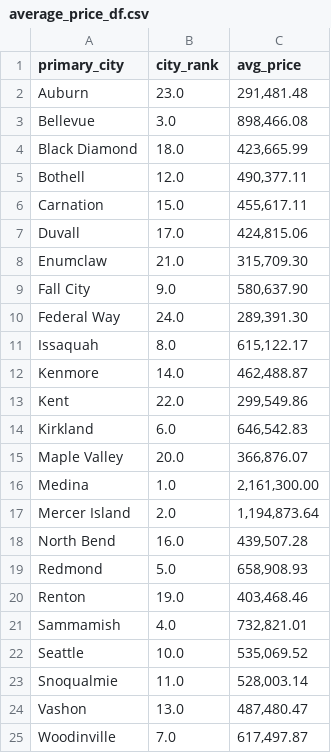
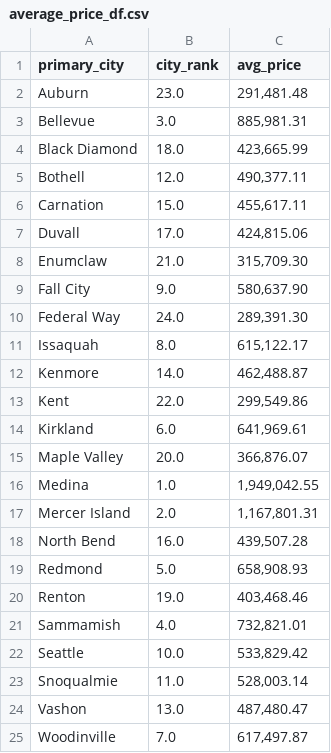
Before and after one commit to ElizMishina/Data_analytics_Bootcamp_Project, a CSV file: Machine Learning Model/average_price_df.csv, drawn as a sheet.

```diff
--- a/Machine Learning Model/average_price_df.csv
+++ b/Machine Learning Model/average_price_df.csv
@@ -2,3 +2,3 @@ primary_city,city_rank,avg_price
 Auburn,23.0,"291,481.48"
-Bellevue,3.0,"898,466.08"
+Bellevue,3.0,"885,981.31"
 Black Diamond,18.0,"423,665.99"
@@ -13,6 +13,6 @@ Kenmore,14.0,"462,488.87"
 Kent,22.0,"299,549.86"
-Kirkland,6.0,"646,542.83"
+Kirkland,6.0,"641,969.61"
 Maple Valley,20.0,"366,876.07"
-Medina,1.0,"2,161,300.00"
-Mercer Island,2.0,"1,194,873.64"
+Medina,1.0,"1,949,042.55"
+Mercer Island,2.0,"1,167,801.31"
 North Bend,16.0,"439,507.28"
@@ -21,3 +21,3 @@ Renton,19.0,"403,468.46"
 Sammamish,4.0,"732,821.01"
-Seattle,10.0,"535,069.52"
+Seattle,10.0,"533,829.42"
 Snoqualmie,11.0,"528,003.14"
```
Also changed, not shown: Machine Learning Model/Compare.csv, 9 other files.
